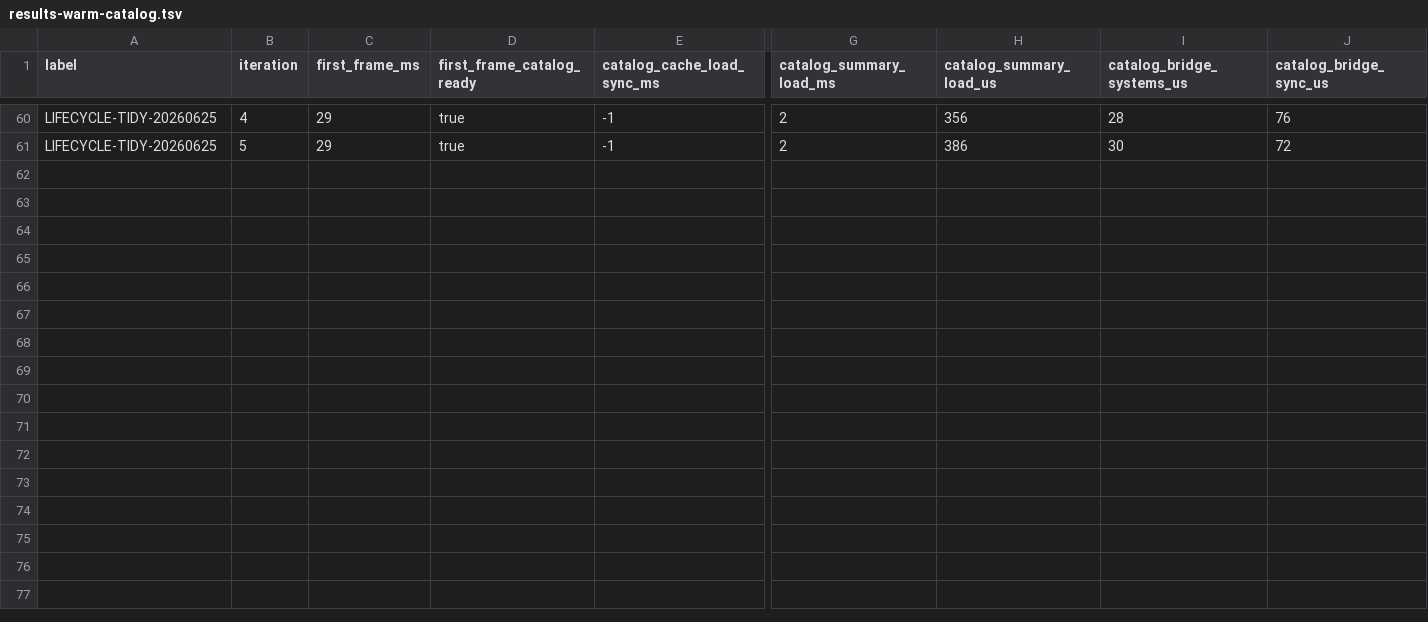
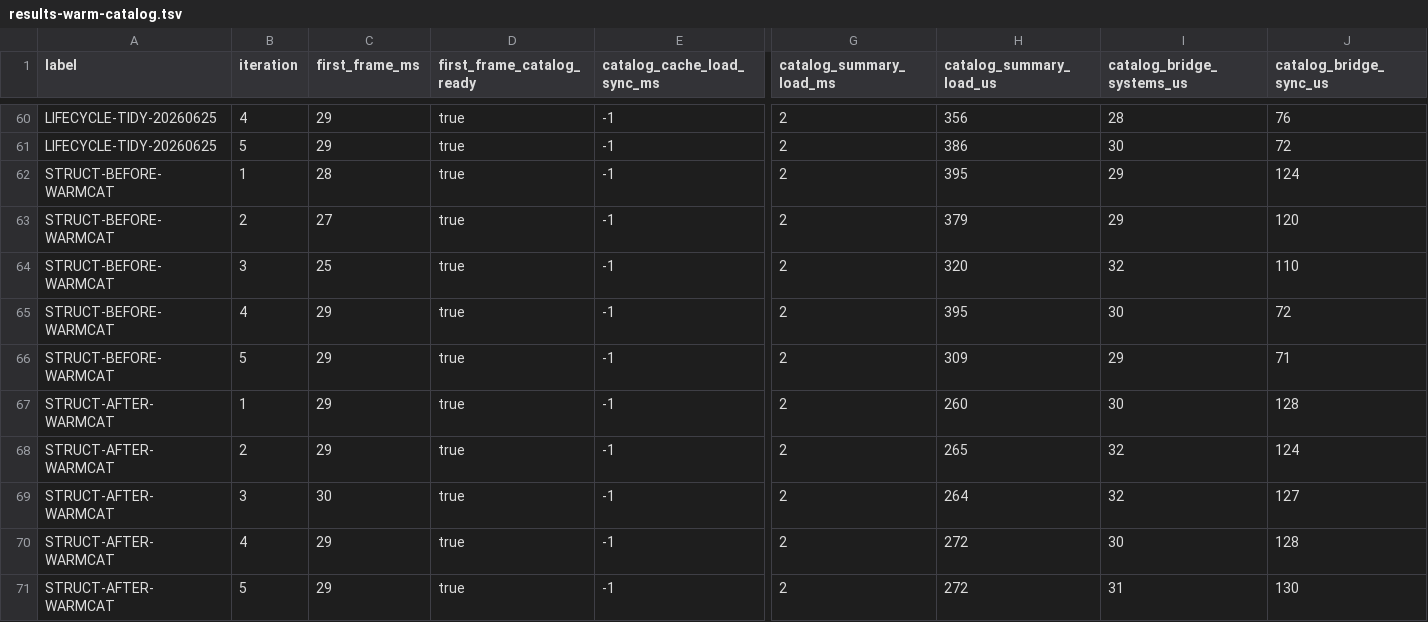
Before and after one commit to NigelBreslaw/MiSTer-MagiK, a TSV file: history/toolchain-bench/results-warm-catalog.tsv, drawn as a sheet; only a part is shown, gaps mark what is left out; rows hold the shown columns only; the diff names each change by its address in the sheet, - before the commit and + after, or states it on an @@ line.

Commit message:
Replace virtual launch cache with structured handoff
Hydrate structured launch plans into the catalog model, send mister_magik_launch_plan_v1 for magik-plan rows, and keep real .mra/.mgl/.rbf paths on the existing path handoff.

Remove launch-time virtual .mgl materialization, launch-cache stamp/repair paths, priority and post-ready descriptor prewarming, and the associated launch-time SQLite lookup. Update observability, docs, and recorded before/after benchmark results for the structured handoff rewrite.

```diff
--- a/history/toolchain-bench/results-warm-catalog.tsv
+++ b/history/toolchain-bench/results-warm-catalog.tsv
+row 62: STRUCT-BEFORE-WARMCAT | 1 | 28 | true | -1 | 2 | 395 | 29 | 124
+row 63: STRUCT-BEFORE-WARMCAT | 2 | 27 | true | -1 | 2 | 379 | 29 | 120
+row 64: STRUCT-BEFORE-WARMCAT | 3 | 25 | true | -1 | 2 | 320 | 32 | 110
+row 65: STRUCT-BEFORE-WARMCAT | 4 | 29 | true | -1 | 2 | 395 | 30 | 72
+row 66: STRUCT-BEFORE-WARMCAT | 5 | 29 | true | -1 | 2 | 309 | 29 | 71
+row 67: STRUCT-AFTER-WARMCAT | 1 | 29 | true | -1 | 2 | 260 | 30 | 128
+row 68: STRUCT-AFTER-WARMCAT | 2 | 29 | true | -1 | 2 | 265 | 32 | 124
+row 69: STRUCT-AFTER-WARMCAT | 3 | 30 | true | -1 | 2 | 264 | 32 | 127
+row 70: STRUCT-AFTER-WARMCAT | 4 | 29 | true | -1 | 2 | 272 | 30 | 128
+row 71: STRUCT-AFTER-WARMCAT | 5 | 29 | true | -1 | 2 | 272 | 31 | 130
```
Also changed, not shown: history/toolchain-bench/results-launch-handoff.tsv, 19 other files.
